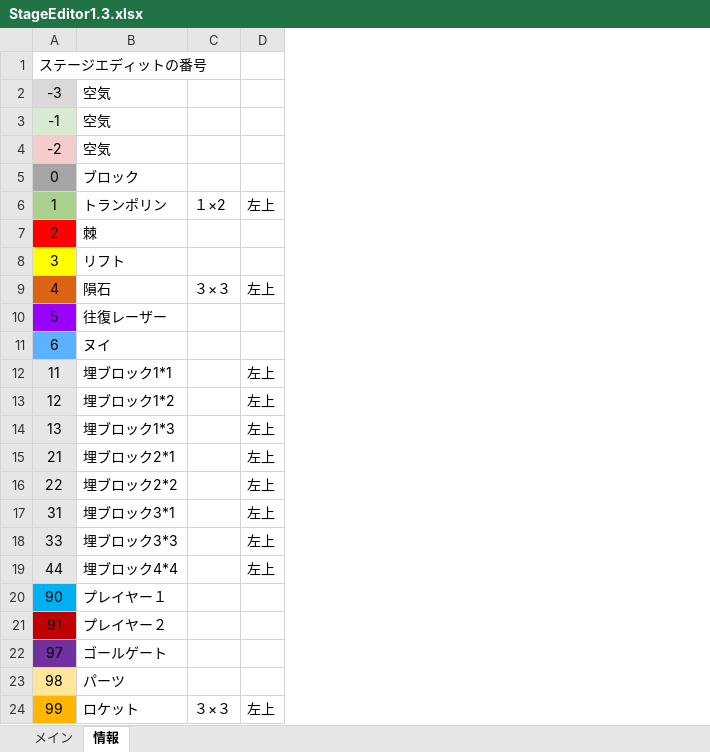
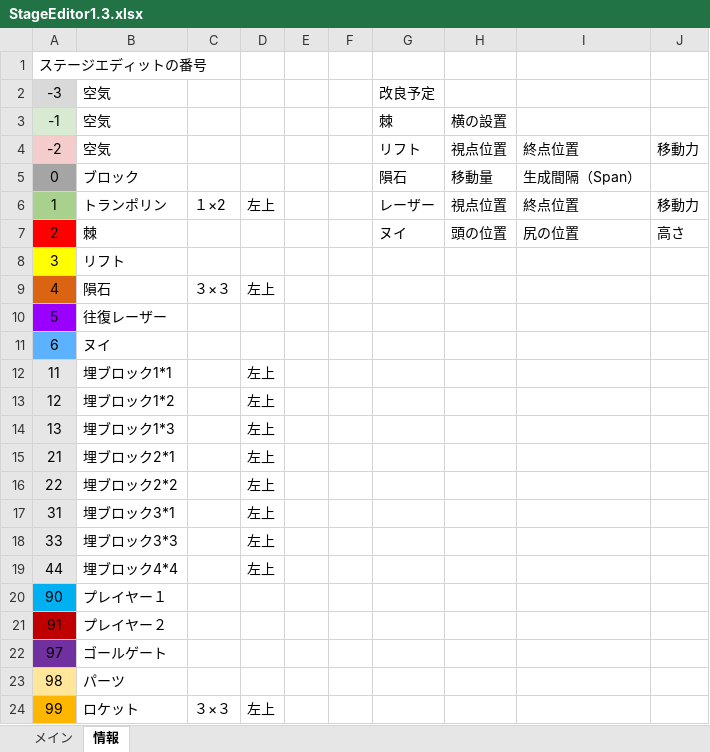
Before and after one commit to keisuke0211/cos-mos, an Excel workbook: data/GAMEDATA/STAGE/StageEditor1.3.xlsx, sheet 情報, drawn as a sheet; values as stored, in another font and other column widths than the file's, no borders; the diff names each change by its address in the sheet, - before the commit and + after, or states it on an @@ line.

Commit message:
StageEditorのメモ記入

```diff
--- a/data/GAMEDATA/STAGE/StageEditor1.3.xlsx (sheet 情報)
+++ b/data/GAMEDATA/STAGE/StageEditor1.3.xlsx (sheet 情報)
+column E, empty
+column F, empty
+column G, rows 2-7: 改良予定 | 棘 | リフト | 隕石 | レーザー | ヌイ
+column H, rows 3-7: 横の設置 | 視点位置 | 移動量 | 視点位置 | 頭の位置
+column I, rows 4-7: 終点位置 | 生成間隔（Span） | 終点位置 | 尻の位置
+column J, rows 4-7: 移動力 |  | 移動力 | 高さ
```
Also changed, not shown: 1 other file.
